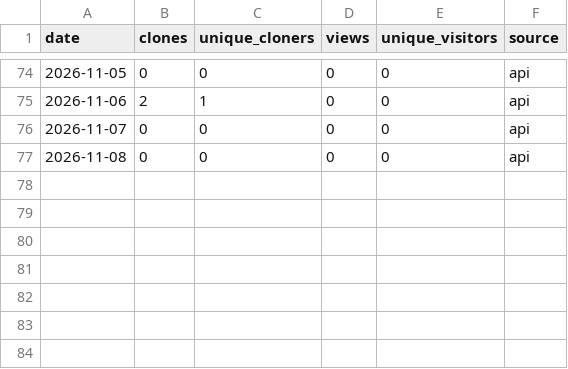
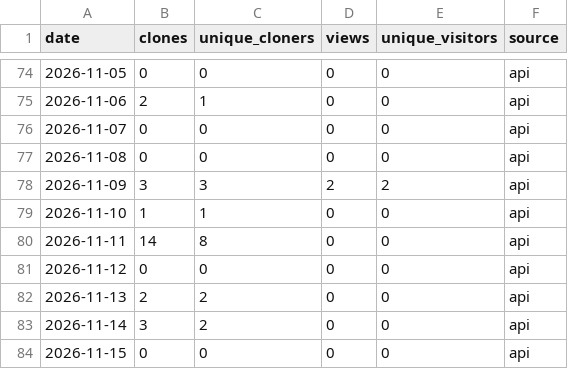
Before and after one commit to hawkaiglai/tanos, a CSV file: traffic.csv, drawn as a sheet; only a part is shown, gaps mark what is left out; the diff names each change by its address in the sheet, - before the commit and + after, or states it on an @@ line.

```diff
--- a/traffic.csv
+++ b/traffic.csv
+row 78: 2026-11-09 | 3 | 3 | 2 | 2 | api
+row 79: 2026-11-10 | 1 | 1 | 0 | 0 | api
+row 80: 2026-11-11 | 14 | 8 | 0 | 0 | api
+row 81: 2026-11-12 | 0 | 0 | 0 | 0 | api
+row 82: 2026-11-13 | 2 | 2 | 0 | 0 | api
+row 83: 2026-11-14 | 3 | 2 | 0 | 0 | api
+row 84: 2026-11-15 | 0 | 0 | 0 | 0 | api
```
Also changed, not shown: paths.csv, 2 other files.
